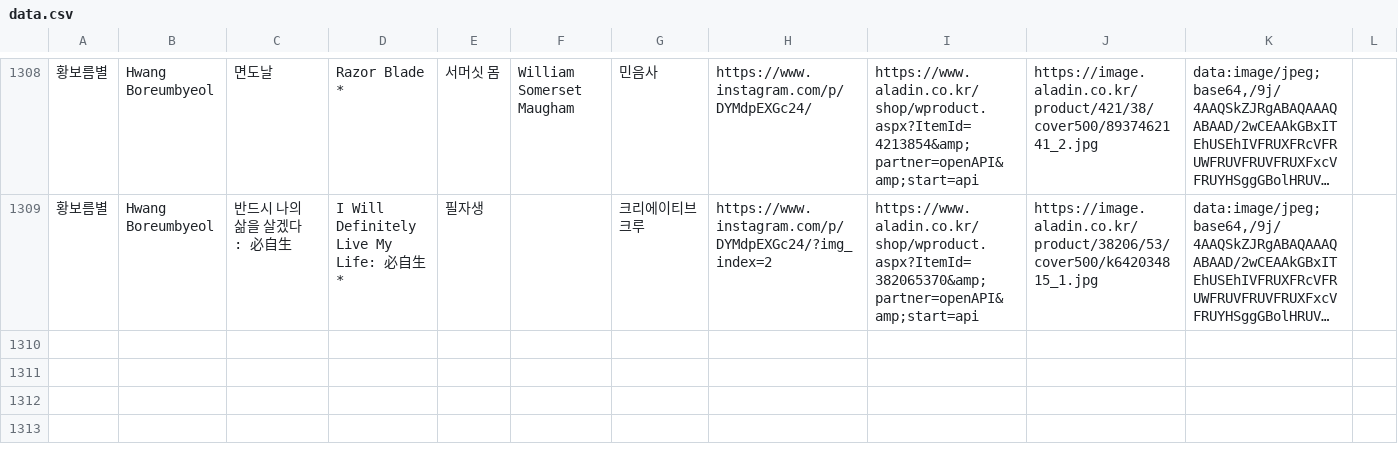
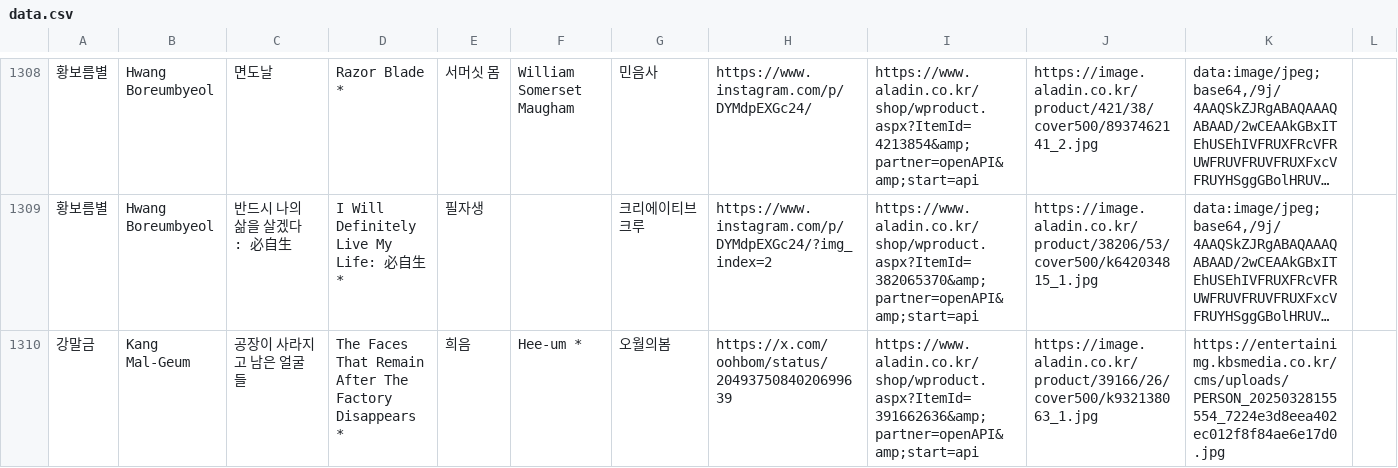
Before and after one commit to hwiruruk/favoread, a CSV file: data.csv, drawn as a sheet; only a part is shown, gaps mark what is left out; long unchanged cells end in …; the diff names each change by its address in the sheet, - before the commit and + after, or states it on an @@ line.

Commit message:
편집기에서 데이터 업데이트 (2026-06-01 06:24)

```diff
--- a/data.csv
+++ b/data.csv
+row 1310: 강말금 | Kang Mal-Geum | 공장이 사라지고 남은 얼굴들 | The Faces That Remain After The Factory Disappears * | 희음 | Hee-um * | 오월의봄 | https://x.com/oohbom/status/2049375084020699639 | https://www.aladin.co.kr/shop/wproduct.aspx?ItemId=391662636&amp;partner=openAPI&amp;start=api | https://image.aladin.co.kr/product/39166/26/cover500/k932138063_1.jpg | https://entertainimg.kbsmedia.co.kr/cms/uploads/PERSON_20250328155554_7224e3d8eea402ec012f8f84ae6e17d0.jpg
```
